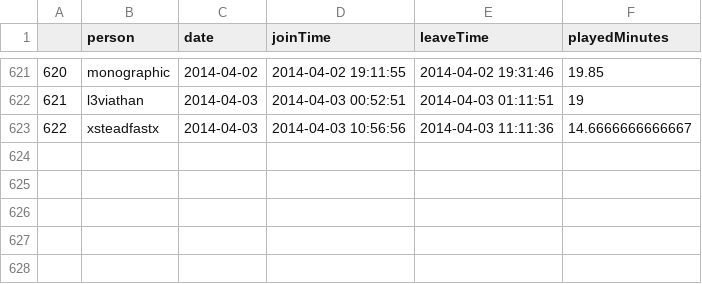
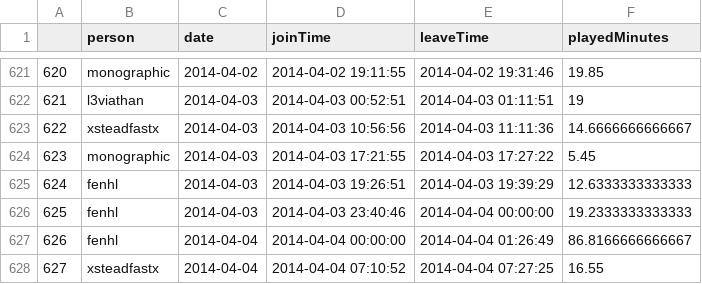
Before and after one commit to wurstmineberg/wurstminestats, a CSV file: data/playerSessions.csv, drawn as a sheet; only a part is shown, gaps mark what is left out.

Commit message:
Plot/data update 2014-04-04 09:40:55

```diff
--- a/data/playerSessions.csv
+++ b/data/playerSessions.csv
@@ -623 +623,6 @@
 "622","xsteadfastx",2014-04-03,2014-04-03 10:56:56,2014-04-03 11:11:36,14.6666666666667
+"623","monographic",2014-04-03,2014-04-03 17:21:55,2014-04-03 17:27:22,5.45
+"624","fenhl",2014-04-03,2014-04-03 19:26:51,2014-04-03 19:39:29,12.6333333333333
+"625","fenhl",2014-04-03,2014-04-03 23:40:46,2014-04-04 00:00:00,19.2333333333333
+"626","fenhl",2014-04-04,2014-04-04 00:00:00,2014-04-04 01:26:49,86.8166666666667
+"627","xsteadfastx",2014-04-04,2014-04-04 07:10:52,2014-04-04 07:27:25,16.55
```
